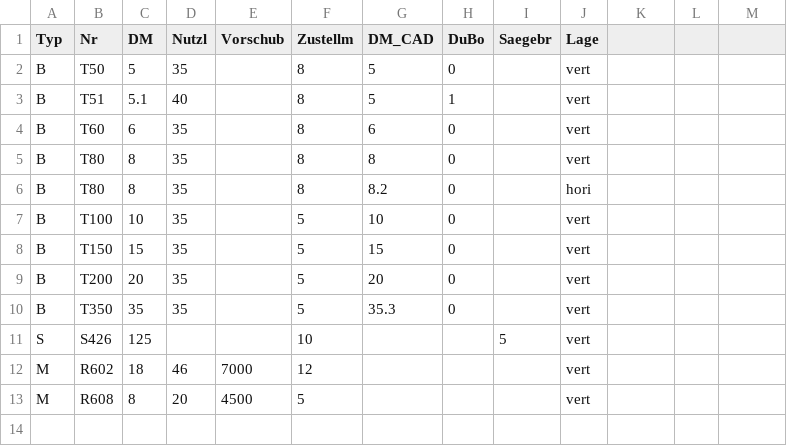
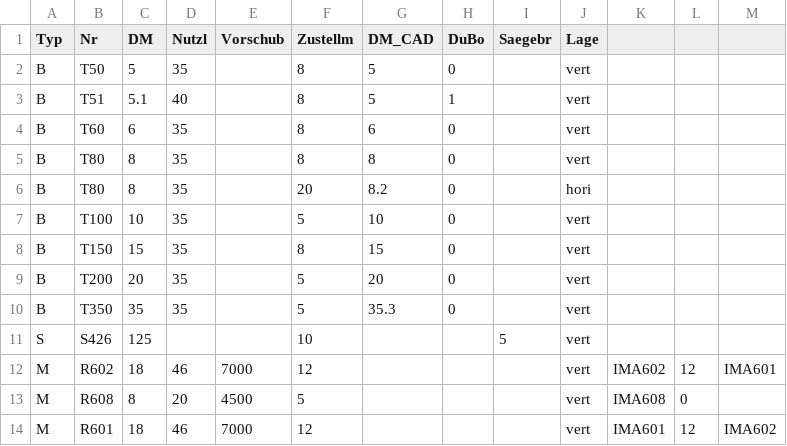
Before and after one commit to TischlerWilly/postprozessor, a CSV file: zusatzdokumente/wkz_magazin_ganx.csv, drawn as a sheet.

```diff
--- a/zusatzdokumente/wkz_magazin_ganx.csv
+++ b/zusatzdokumente/wkz_magazin_ganx.csv
@@ -5,5 +5,5 @@ B	T60	6	35	 	8	6	0	 	vert
 B	T80	8	35	 	8	8	0	 	vert
-B	T80	8	35	 	8	8.2	0	 	hori
+B	T80	8	35	 	20	8.2	0	 	hori	
 B	T100	10	35	 	5	10	0	 	vert
-B	T150	15	35	 	5	15	0	 	vert
+B	T150	15	35	 	8	15	0	 	vert	
 B	T200	20	35	 	5	20	0	 	vert
@@ -11,3 +11,4 @@ B	T350	35	35	 	5	35.3	0	 	vert
 S	S426	125	 	 	10	 	 	5	vert
-M	R602	18	46	7000	12	 	 	 	vert
-M	R608	8	20	4500	5	 	 	 	vert
+M	R602	18	46	7000	12	 	 	 	vert	IMA602	12	IMA601
+M	R608	8	20	4500	5	 	 	 	vert	IMA608	0	
+M	R601	18	46	7000	12	 	 	 	vert	IMA601	12	IMA602
```
Also changed, not shown: zusatzdokumente/wkz_magazin_fmc.csv, 5 other files.
